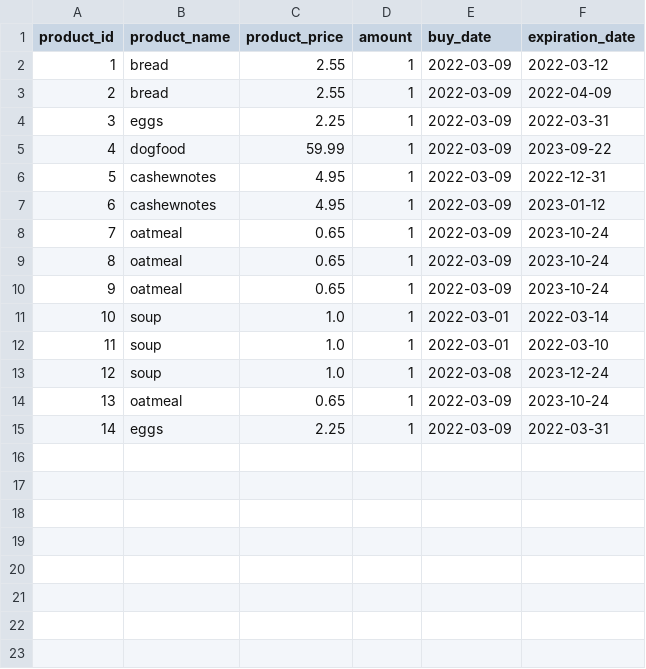
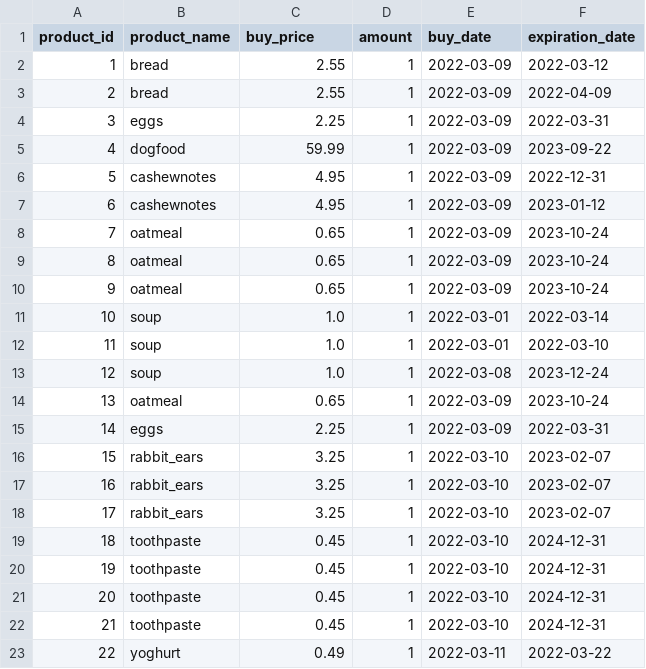
Before and after one commit to JEBesteman/jolanda_besteman_superpy, a CSV file: superpy/bought.csv, drawn as a sheet.

Commit message:
sell works now with list slicing for amount

```diff
--- a/superpy/bought.csv
+++ b/superpy/bought.csv
@@ -1,2 +1,2 @@
-product_id,product_name,product_price,amount,buy_date,expiration_date
+product_id,product_name,buy_price,amount,buy_date,expiration_date
 1,bread,2.55,1,2022-03-09,2022-03-12
@@ -15 +15,9 @@ product_id,product_name,product_price,amount,buy_date,expiration_date
 14,eggs,2.25,1,2022-03-09,2022-03-31
+15,rabbit_ears,3.25,1,2022-03-10,2023-02-07
+16,rabbit_ears,3.25,1,2022-03-10,2023-02-07
+17,rabbit_ears,3.25,1,2022-03-10,2023-02-07
+18,toothpaste,0.45,1,2022-03-10,2024-12-31
+19,toothpaste,0.45,1,2022-03-10,2024-12-31
+20,toothpaste,0.45,1,2022-03-10,2024-12-31
+21,toothpaste,0.45,1,2022-03-10,2024-12-31
+22,yoghurt,0.49,1,2022-03-11,2022-03-22
```
Also changed, not shown: superpy/sold.csv, 4 other files.
